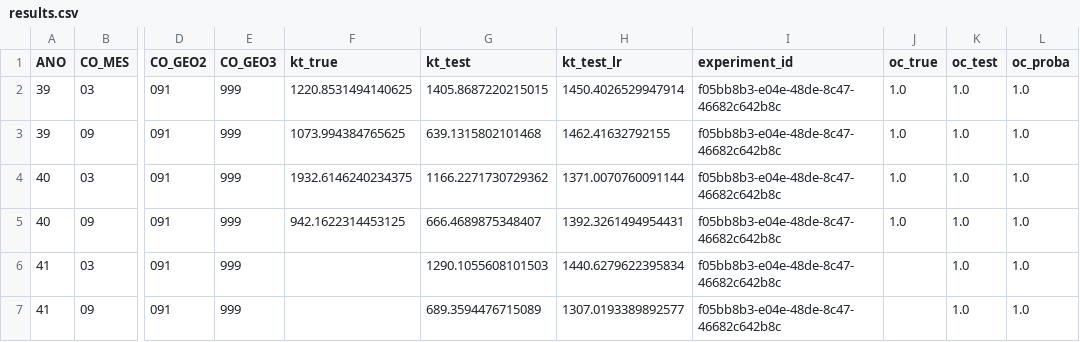
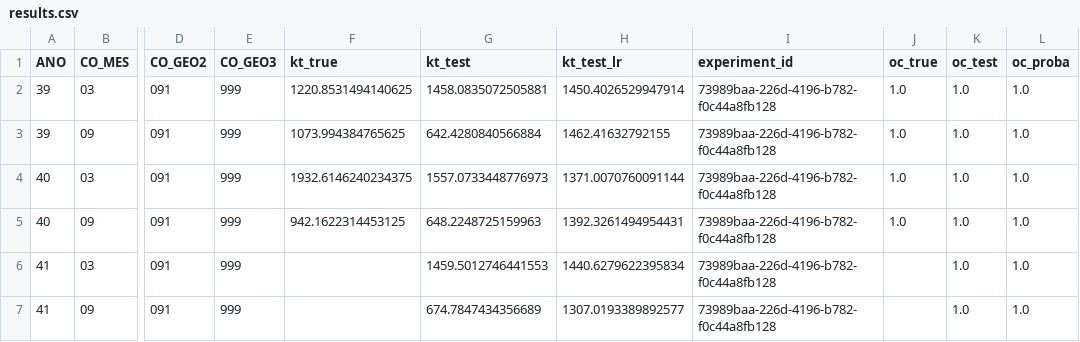
Before and after one commit to QuantImportBrazil/cplx_port_pr_paises_fora_do_golfo_persico_graos_ficut3_feateng1_fi_cut_reduc0.001_fev_26, a CSV file: results.csv, drawn as a sheet; only a part is shown, gaps mark what is left out; the diff names each change by its address in the sheet, - before the commit and + after, or states it on an @@ line.

```diff
--- a/results.csv
+++ b/results.csv
-G2 (kt_test): 1405.8687220215015
+G2 (kt_test): 1458.0835072505881
-I2:I7 (experiment_id): f05bb8b3-e04e-48de-8c47-46682c642b8c
+I2:I7 (experiment_id): 73989baa-226d-4196-b782-f0c44a8fb128
-G3 (kt_test): 639.1315802101468
+G3 (kt_test): 642.4280840566884
-G4 (kt_test): 1166.2271730729362
+G4 (kt_test): 1557.0733448776973
-G5 (kt_test): 666.4689875348407
+G5 (kt_test): 648.2248725159963
-G6 (kt_test): 1290.1055608101503
+G6 (kt_test): 1459.5012746441553
-G7 (kt_test): 689.3594476715089
+G7 (kt_test): 674.7847434356689
```
Also changed, not shown: df_experimentos.csv, fi.csv, 5 other files.
